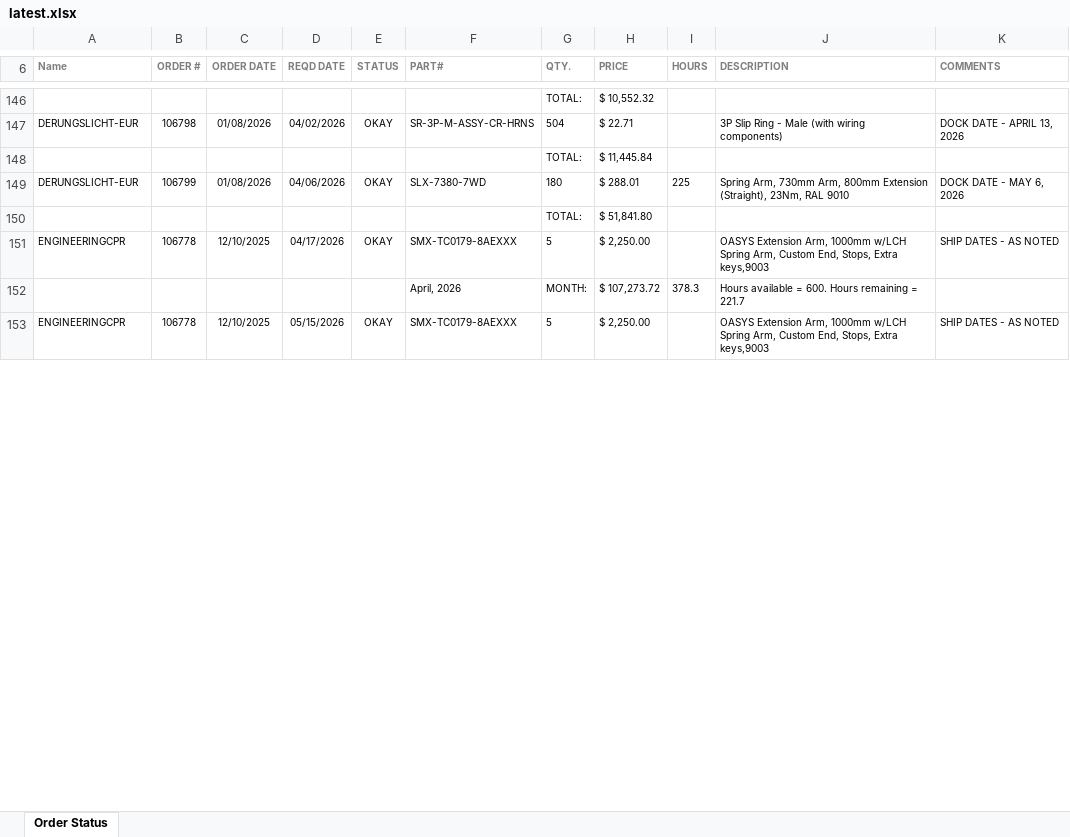
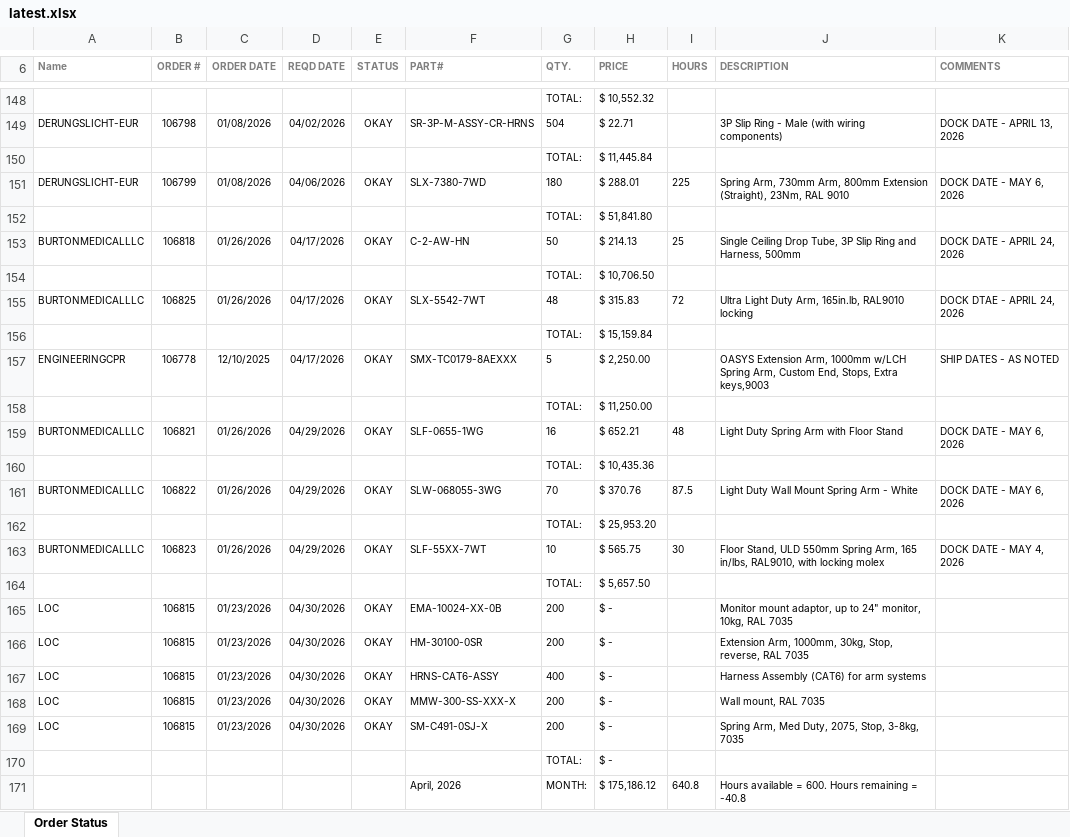
Before and after one commit to patrickaguilera/production-display, an Excel workbook: data/latest.xlsx, sheet Order Status, drawn as a sheet; only a part is shown, gaps mark what is left out; the shorter side is filled out with more unchanged rows; values as stored, in another font and other column widths than the file's, no borders; charts and pictures and conditional formats not drawn; addresses are those after the commit; the diff covers the shown part only; the diff names each change by its address in the sheet, - before the commit and + after, or states it on an @@ line.

```diff
--- a/data/latest.xlsx (sheet Order Status)
+++ b/data/latest.xlsx (sheet Order Status)
+row 153: BURTONMEDICALLLC | 106818 | 01/26/2026 | 04/17/2026 | OKAY | C-2-AW-HN | 50 | $ 214.13 | 25 | Single Ceiling Drop Tube, 3P Slip Ring and Harness, 500mm | DOCK DATE - APRIL 24, 2026
+row 154:  |  |  |  |  |  | TOTAL: | $ 10,706.50
+row 155: BURTONMEDICALLLC | 106825 | 01/26/2026 | 04/17/2026 | OKAY | SLX-5542-7WT | 48 | $ 315.83 | 72 | Ultra Light Duty Arm, 165in.lb, RAL9010 locking | DOCK DTAE - APRIL 24, 2026
+row 156:  |  |  |  |  |  | TOTAL: | $ 15,159.84
+row 158:  |  |  |  |  |  | TOTAL: | $ 11,250.00
+row 159: BURTONMEDICALLLC | 106821 | 01/26/2026 | 04/29/2026 | OKAY | SLF-0655-1WG | 16 | $ 652.21 | 48 | Light Duty Spring Arm with Floor Stand | DOCK DATE - MAY 6, 2026
+row 160:  |  |  |  |  |  | TOTAL: | $ 10,435.36
+row 161: BURTONMEDICALLLC | 106822 | 01/26/2026 | 04/29/2026 | OKAY | SLW-068055-3WG | 70 | $ 370.76 | 87.5 | Light Duty Wall Mount Spring Arm - White | DOCK DATE - MAY 6, 2026
+row 162:  |  |  |  |  |  | TOTAL: | $ 25,953.20
+row 163: BURTONMEDICALLLC | 106823 | 01/26/2026 | 04/29/2026 | OKAY | SLF-55XX-7WT | 10 | $ 565.75 | 30 | Floor Stand, ULD 550mm Spring Arm, 165 in/lbs, RAL9010, with locking molex | DOCK DATE - MAY 4, 2026
+row 164:  |  |  |  |  |  | TOTAL: | $ 5,657.50
+row 165: LOC | 106815 | 01/23/2026 | 04/30/2026 | OKAY | EMA-10024-XX-0B | 200 | $ - |  | Monitor mount adaptor, up to 24" monitor, 10kg, RAL 7035
+row 166: LOC | 106815 | 01/23/2026 | 04/30/2026 | OKAY | HM-30100-0SR | 200 | $ - |  | Extension Arm, 1000mm, 30kg, Stop, reverse, RAL 7035
+row 167: LOC | 106815 | 01/23/2026 | 04/30/2026 | OKAY | HRNS-CAT6-ASSY | 400 | $ - |  | Harness Assembly (CAT6) for arm systems
+row 168: LOC | 106815 | 01/23/2026 | 04/30/2026 | OKAY | MMW-300-SS-XXX-X | 200 | $ - |  | Wall mount, RAL 7035
+row 169: LOC | 106815 | 01/23/2026 | 04/30/2026 | OKAY | SM-C491-0SJ-X | 200 | $ - |  | Spring Arm, Med Duty, 2075, Stop, 3-8kg, 7035
+row 170:  |  |  |  |  |  | TOTAL: | $ -
-H171 (PRICE): $ 107,273.72
+H171 (PRICE): $ 175,186.12
-I171 (HOURS): 378.3
+I171 (HOURS): 640.8
-J171 (DESCRIPTION): …remaining = 221.7
+J171 (DESCRIPTION): …remaining = -40.8
```
Also changed, not shown: 25 added rows, 21 removed rows and 23 edited cells elsewhere in this sheet.
